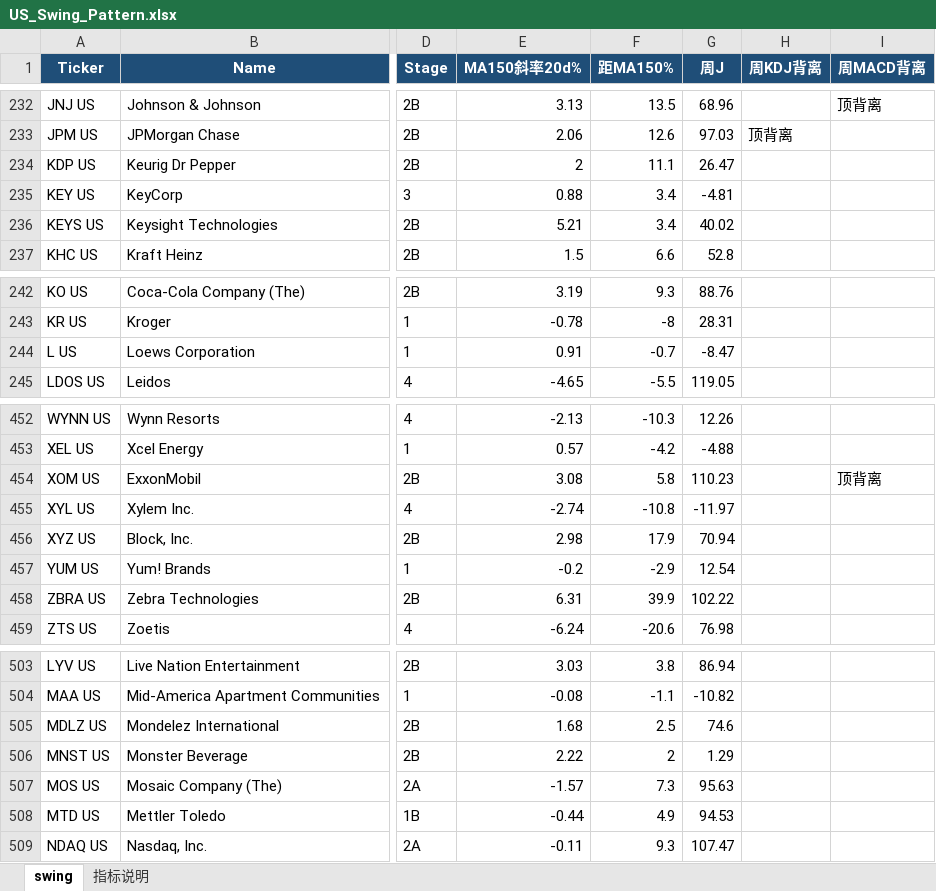
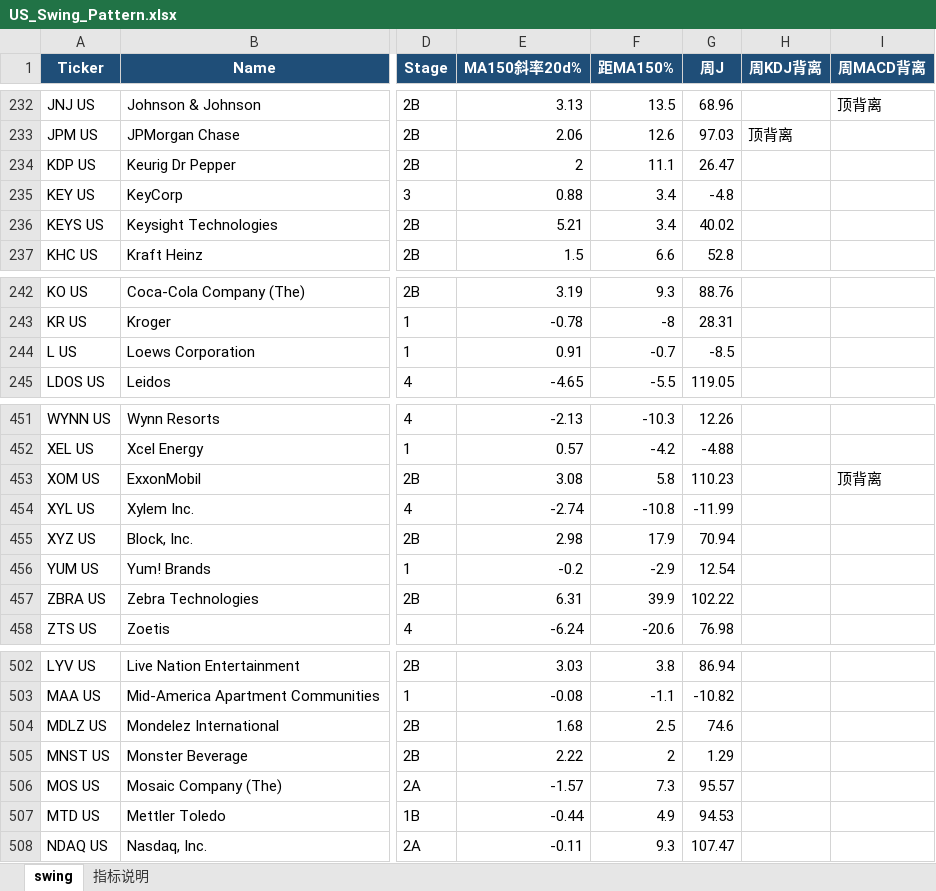
Before and after one commit to jibom/swing-pattern, an Excel workbook: US_Swing_Pattern.xlsx, sheet swing, drawn as a sheet; only a part is shown, gaps mark what is left out; values as stored, in another font and other column widths than the file's, no borders; addresses are those after the commit; the diff covers the shown part only; the diff names each change by its address in the sheet, - before the commit and + after, or states it on an @@ line.

```diff
--- a/US_Swing_Pattern.xlsx (sheet swing)
+++ b/US_Swing_Pattern.xlsx (sheet swing)
-G235 (周J): -4.81
+G235 (周J): -4.8
-G244 (周J): -8.47
+G244 (周J): -8.5
-G454 (周J): -11.97
+G454 (周J): -11.99
-G506 (周J): 95.63
+G506 (周J): 95.57
```
Also changed, not shown: 1 added row, 1 removed row and 16 edited cells elsewhere in this sheet, sheet 指标说明, 1 other file.
